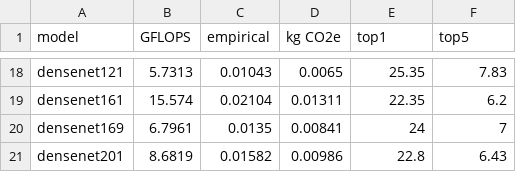
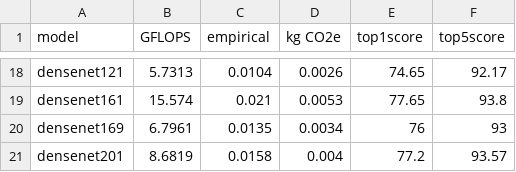
Before and after one commit to MScDissertation/model_hub, a CSV file: results/cv_training.csv, drawn as a sheet; only a part is shown, gaps mark what is left out; the diff covers the shown part only; the diff names each change by its address in the sheet, - before the commit and + after, or states it on an @@ line.

```diff
--- a/results/cv_training.csv
+++ b/results/cv_training.csv
-E1: top1
+E1: top1score
-F1: top5
+F1: top5score
-C18 (empirical): 0.01043
+C18 (empirical): 0.0104
-D18 (kg CO2e): 0.0065
+D18 (kg CO2e): 0.0026
-E18 (top1score): 25.35
+E18 (top1score): 74.65
-F18 (top5score): 7.83
+F18 (top5score): 92.17
-C19 (empirical): 0.02104
+C19 (empirical): 0.021
-D19 (kg CO2e): 0.01311
+D19 (kg CO2e): 0.0053
-E19 (top1score): 22.35
+E19 (top1score): 77.65
-F19 (top5score): 6.2
+F19 (top5score): 93.8
-D20 (kg CO2e): 0.00841
+D20 (kg CO2e): 0.0034
-E20 (top1score): 24
+E20 (top1score): 76
-F20 (top5score): 7
+F20 (top5score): 93
-C21 (empirical): 0.01582
+C21 (empirical): 0.0158
-D21 (kg CO2e): 0.00986
+D21 (kg CO2e): 0.004
-E21 (top1score): 22.8
+E21 (top1score): 77.2
-F21 (top5score): 6.43
+F21 (top5score): 93.57
```
Also changed, not shown: 61 edited cells elsewhere in this file, results/cv_inference.csv, 9 other files.
